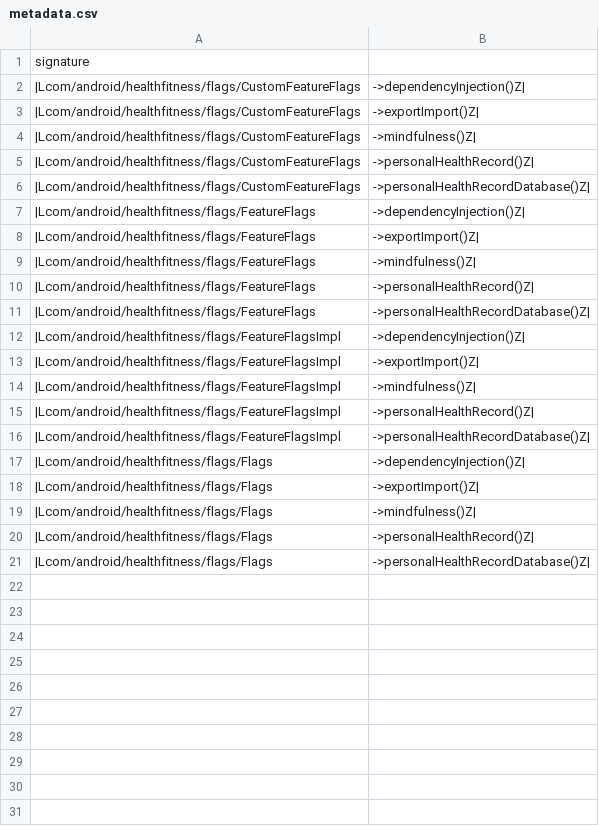
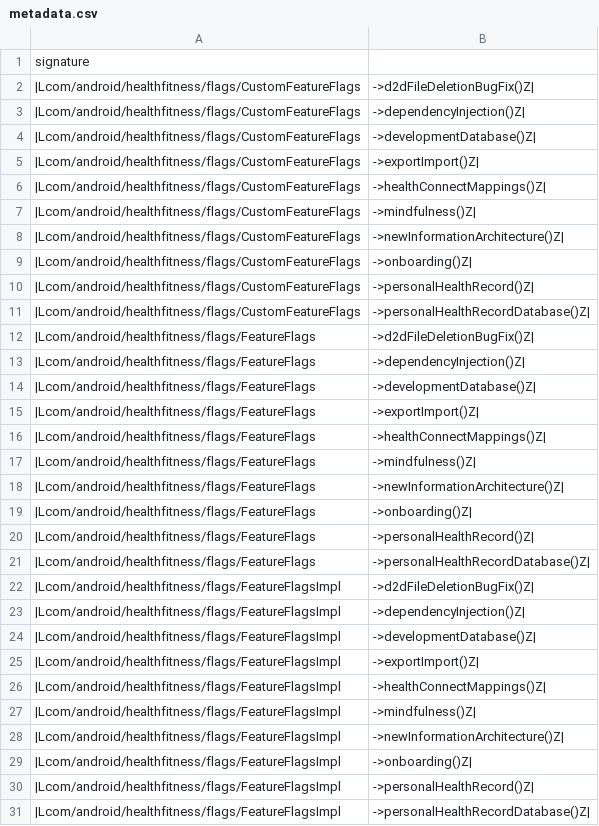
Before and after one commit to msft-mirror-aosp/platform.prebuilts.module_sdk.HealthFitness, a CSV file: current/hiddenapi/metadata.csv, drawn as a sheet; only a part is shown; the shorter side is filled out with more unchanged rows; the diff covers the shown part only.

Commit message:
DO NOT MERGE: Drop prebuilt files to android source tree.
The following files have been updated as part of this change:

current/Android.bp
current/snapshot-creation-build-number.txt
current/hiddenapi/annotation-flags.csv
current/hiddenapi/filtered-flags.csv
current/hiddenapi/filtered-stub-flags.csv
current/hiddenapi/index.csv
current/hiddenapi/metadata.csv
current/hiddenapi/signature-patterns.csv
current/licenses/build/soong/licenses/LICENSE
current/sdk_library/system/framework-healthfitness-removed.txt
current/sdk_library/system/framework-healthfitness-stubs.jar
current/sdk_library/system/framework-healthfitness.srcjar
current/sdk_library/system/framework-healthfitness.txt
current/sdk_library/system/framework-healthfitness_annotations.zip
current/sdk_library/public/framework-healthfitness-removed.txt
current/sdk_library/public/framework-healthfitness-stubs.jar
current/sdk_library/public/framework-healthfitness.srcjar
current/sdk_library/public/framework-healthfitness.txt
current/sdk_library/public/framework-healthfitness_annotations.zip
current/sdk_library/public/service-healthfitness-removed.txt
current/sdk_library/public/service-healthfitness-stubs.jar
current/sdk_library/public/service-healthfitness.srcjar
current/sdk_library/public/service-healthfitness.txt
current/sdk_library/public/service-healthfitness_annotations.zip
current/sdk_library/module-lib/framework-healthfitness-removed.txt
current/sdk_library/module-lib/framework-healthfitness-stubs.jar
current/sdk_library/module-lib/framework-healthfitness.srcjar
current/sdk_library/module-lib/framework-healthfitness.txt
current/sdk_library/module-lib/framework-healthfitness_annotations.zip
current/sdk_library/system-server/service-healthfitness-removed.txt
current/sdk_library/system-server/service-healthfitness-stubs.jar
current/sdk_library/system-server/service-healthfitness.srcjar
current/sdk_library/system-server/service-healthfitness.txt
current/sdk_library/system-server/service-healthfitness_annotations.zip

Built here: ab/12566592

This build IS suitable for public release.

The change is generated with prebuilt drop tool.

Test: presubmit
Bug: 373878608
Flag: build.RELEASE_APEX_CONTRIBUTIONS_HEALTHFITNESS
Change-Id: I87ec834426519949d74a57d54d1a6bec8684568c

```diff
--- a/current/hiddenapi/metadata.csv
+++ b/current/hiddenapi/metadata.csv
@@ -1,15 +1,30 @@
 signature
+|Lcom/android/healthfitness/flags/CustomFeatureFlags;->d2dFileDeletionBugFix()Z|
 |Lcom/android/healthfitness/flags/CustomFeatureFlags;->dependencyInjection()Z|
+|Lcom/android/healthfitness/flags/CustomFeatureFlags;->developmentDatabase()Z|
 |Lcom/android/healthfitness/flags/CustomFeatureFlags;->exportImport()Z|
+|Lcom/android/healthfitness/flags/CustomFeatureFlags;->healthConnectMappings()Z|
 |Lcom/android/healthfitness/flags/CustomFeatureFlags;->mindfulness()Z|
+|Lcom/android/healthfitness/flags/CustomFeatureFlags;->newInformationArchitecture()Z|
+|Lcom/android/healthfitness/flags/CustomFeatureFlags;->onboarding()Z|
 |Lcom/android/healthfitness/flags/CustomFeatureFlags;->personalHealthRecord()Z|
 |Lcom/android/healthfitness/flags/CustomFeatureFlags;->personalHealthRecordDatabase()Z|
+|Lcom/android/healthfitness/flags/FeatureFlags;->d2dFileDeletionBugFix()Z|
 |Lcom/android/healthfitness/flags/FeatureFlags;->dependencyInjection()Z|
+|Lcom/android/healthfitness/flags/FeatureFlags;->developmentDatabase()Z|
 |Lcom/android/healthfitness/flags/FeatureFlags;->exportImport()Z|
+|Lcom/android/healthfitness/flags/FeatureFlags;->healthConnectMappings()Z|
 |Lcom/android/healthfitness/flags/FeatureFlags;->mindfulness()Z|
+|Lcom/android/healthfitness/flags/FeatureFlags;->newInformationArchitecture()Z|
+|Lcom/android/healthfitness/flags/FeatureFlags;->onboarding()Z|
 |Lcom/android/healthfitness/flags/FeatureFlags;->personalHealthRecord()Z|
 |Lcom/android/healthfitness/flags/FeatureFlags;->personalHealthRecordDatabase()Z|
+|Lcom/android/healthfitness/flags/FeatureFlagsImpl;->d2dFileDeletionBugFix()Z|
 |Lcom/android/healthfitness/flags/FeatureFlagsImpl;->dependencyInjection()Z|
+|Lcom/android/healthfitness/flags/FeatureFlagsImpl;->developmentDatabase()Z|
 |Lcom/android/healthfitness/flags/FeatureFlagsImpl;->exportImport()Z|
+|Lcom/android/healthfitness/flags/FeatureFlagsImpl;->healthConnectMappings()Z|
 |Lcom/android/healthfitness/flags/FeatureFlagsImpl;->mindfulness()Z|
+|Lcom/android/healthfitness/flags/FeatureFlagsImpl;->newInformationArchitecture()Z|
+|Lcom/android/healthfitness/flags/FeatureFlagsImpl;->onboarding()Z|
 |Lcom/android/healthfitness/flags/FeatureFlagsImpl;->personalHealthRecord()Z|
```
Also changed, not shown: 5 added rows elsewhere in this file, current/hiddenapi/annotation-flags.csv, current/hiddenapi/filtered-stub-flags.csv, 5 other files.
